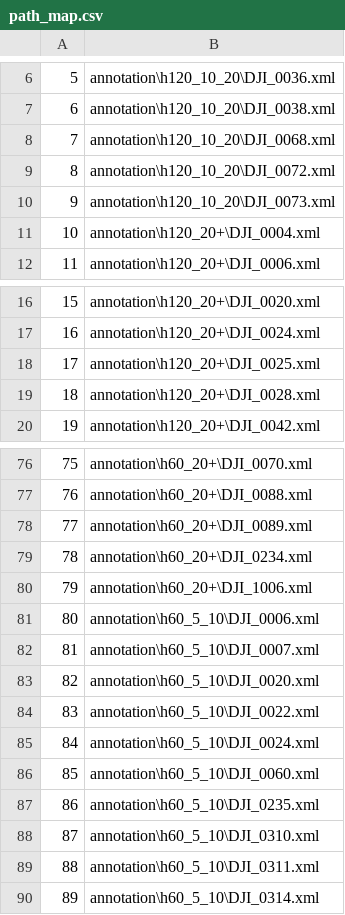
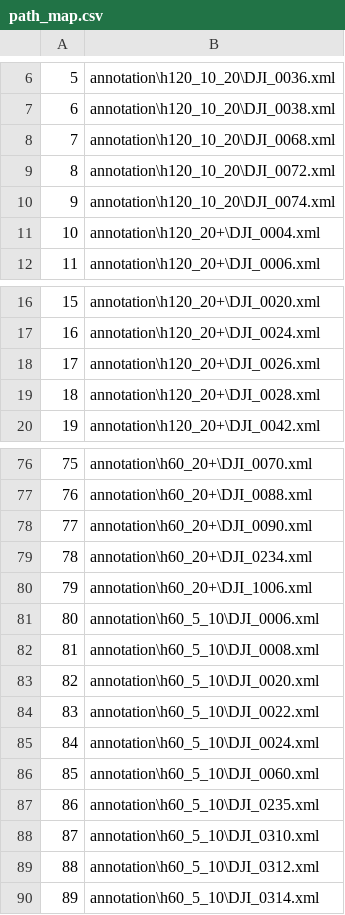
Before and after one commit to fkcptlst/rgbt_dataset, a CSV file: path_map.csv, drawn as a sheet; only a part is shown, gaps mark what is left out.

Commit message:
commit, dataset partitioned, integrity check passed

```diff
--- a/path_map.csv
+++ b/path_map.csv
@@ -9,3 +9,3 @@
 8,annotation\h120_10_20\DJI_0072.xml
-9,annotation\h120_10_20\DJI_0073.xml
+9,annotation\h120_10_20\DJI_0074.xml
 10,annotation\h120_20+\DJI_0004.xml
@@ -17,3 +17,3 @@
 16,annotation\h120_20+\DJI_0024.xml
-17,annotation\h120_20+\DJI_0025.xml
+17,annotation\h120_20+\DJI_0026.xml
 18,annotation\h120_20+\DJI_0028.xml
@@ -77,3 +77,3 @@
 76,annotation\h60_20+\DJI_0088.xml
-77,annotation\h60_20+\DJI_0089.xml
+77,annotation\h60_20+\DJI_0090.xml
 78,annotation\h60_20+\DJI_0234.xml
@@ -81,3 +81,3 @@
 80,annotation\h60_5_10\DJI_0006.xml
-81,annotation\h60_5_10\DJI_0007.xml
+81,annotation\h60_5_10\DJI_0008.xml
 82,annotation\h60_5_10\DJI_0020.xml
@@ -88,3 +88,3 @@
 87,annotation\h60_5_10\DJI_0310.xml
-88,annotation\h60_5_10\DJI_0311.xml
+88,annotation\h60_5_10\DJI_0312.xml
 89,annotation\h60_5_10\DJI_0314.xml
```
Also changed, not shown: 14 other files.
